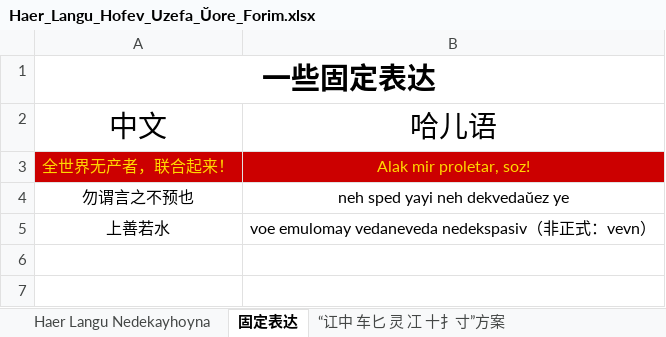
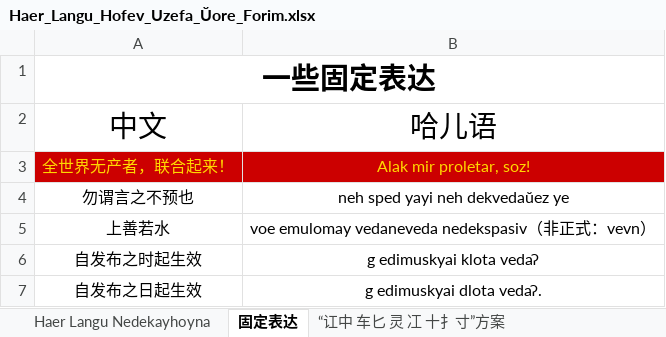
Before and after one commit to hssrgov/hssrgov.github.io, an Excel workbook: Haer_Langu_Hofev_Uzefa_Ŭore_Forim.xlsx, sheet 固定表达, drawn as a sheet; values as stored, in another font and other column widths than the file's, no borders; the diff names each change by its address in the sheet, - before the commit and + after, or states it on an @@ line.

```diff
--- a/Haer_Langu_Hofev_Uzefa_Ŭore_Forim.xlsx (sheet 固定表达)
+++ b/Haer_Langu_Hofev_Uzefa_Ŭore_Forim.xlsx (sheet 固定表达)
+row 6: 自发布之时起生效 | g edimuskyai klota vedaʔ
+row 7: 自发布之日起生效 | g edimuskyai dlota vedaʔ.
```
Also changed, not shown: sheet Haer Langu Nedekayhoyna, 12 other files.
